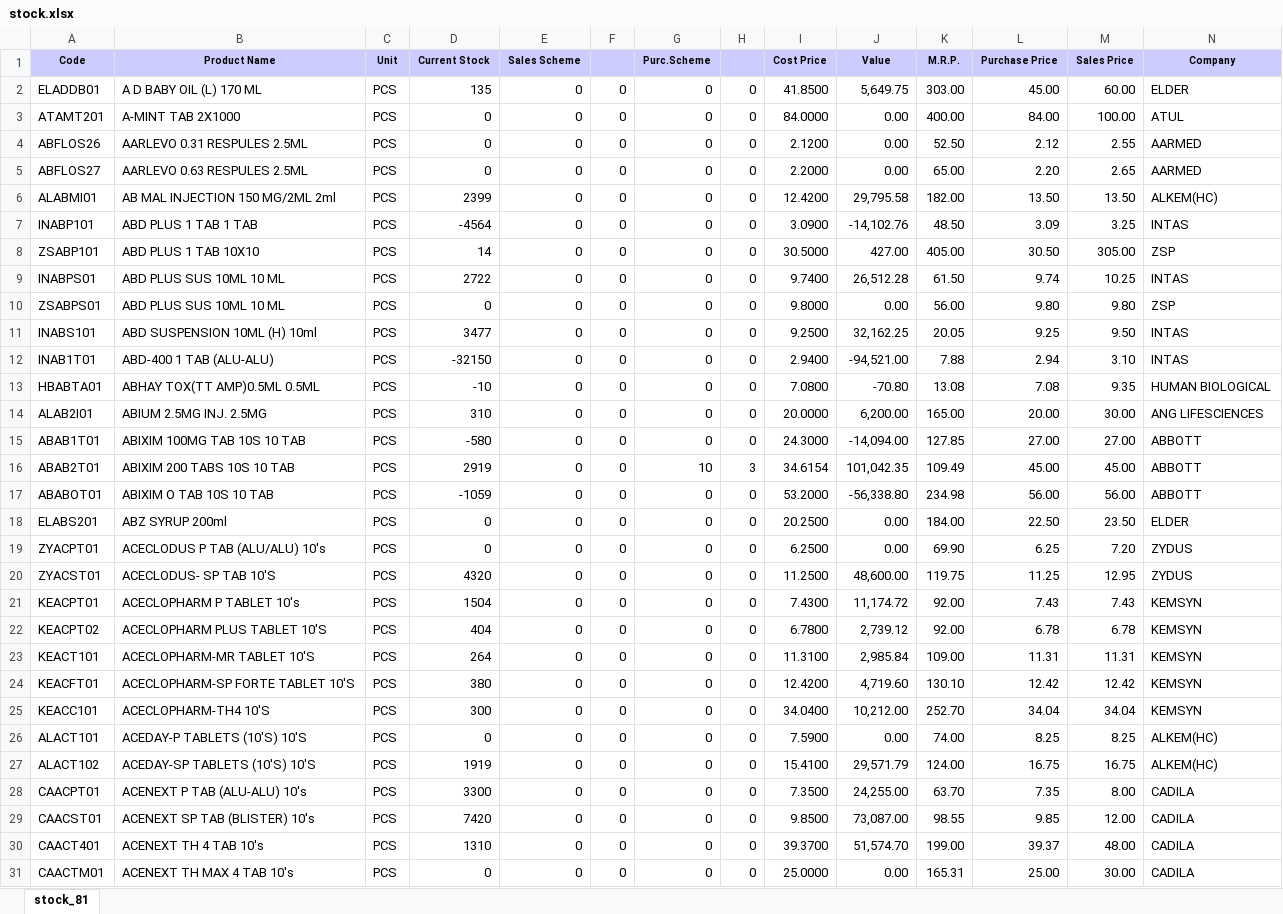
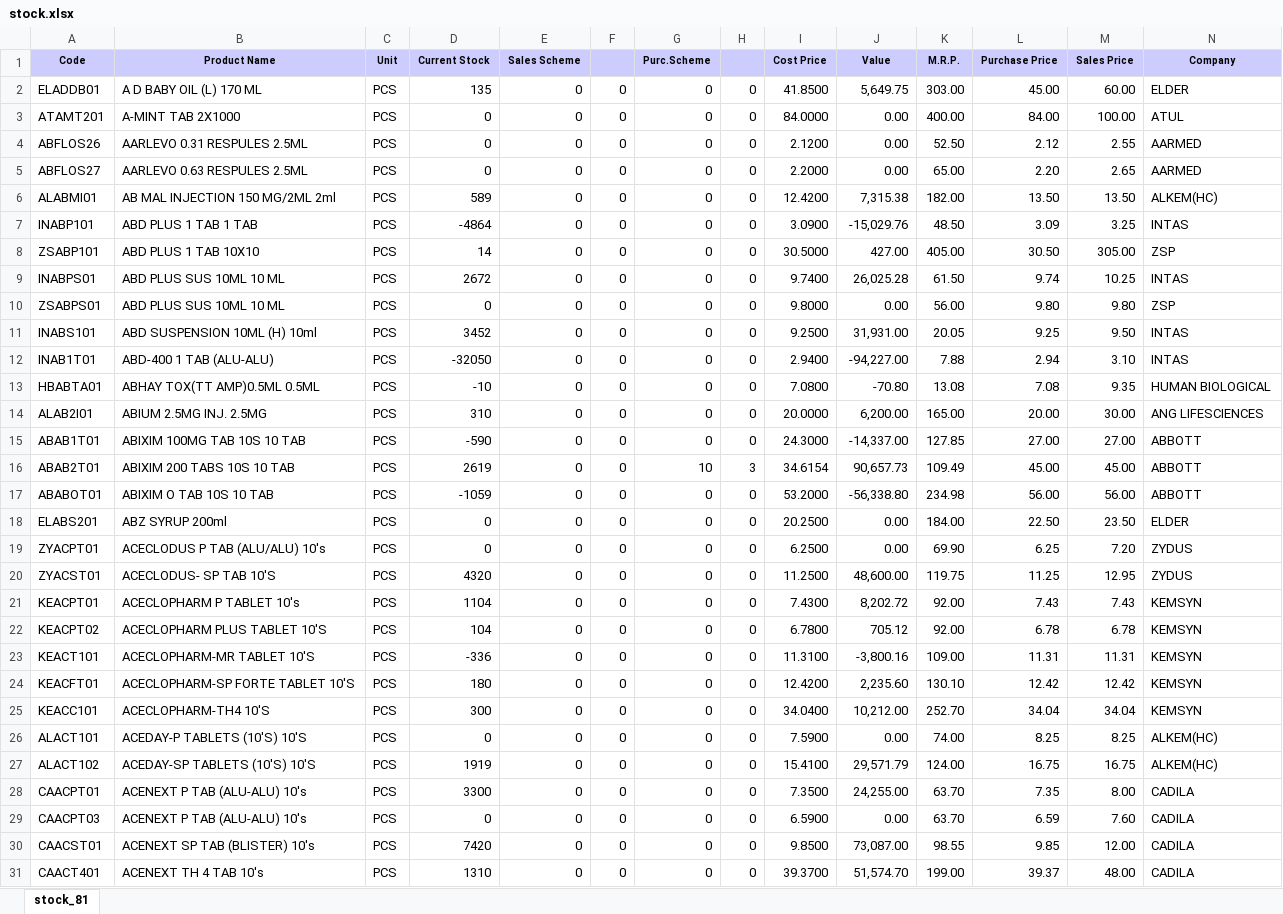
Before and after one commit to ishwarpharma/ishwarone, an Excel workbook: stock.xlsx, sheet stock_81, drawn as a sheet; only a part is shown; the shorter side is filled out with more unchanged rows; values as stored, in another font and other column widths than the file's, no borders; rows hold the shown columns only; the diff covers the shown part only; the diff names each change by its address in the sheet, - before the commit and + after, or states it on an @@ line.

```diff
--- a/stock.xlsx (sheet stock_81)
+++ b/stock.xlsx (sheet stock_81)
-D6 (Current Stock): 2399
+D6 (Current Stock): 589
-J6 (Value): 29,795.58
+J6 (Value): 7,315.38
-D7 (Current Stock): -4564
+D7 (Current Stock): -4864
-J7 (Value): -14,102.76
+J7 (Value): -15,029.76
-D9 (Current Stock): 2722
+D9 (Current Stock): 2672
-J9 (Value): 26,512.28
+J9 (Value): 26,025.28
-D11 (Current Stock): 3477
+D11 (Current Stock): 3452
-J11 (Value): 32,162.25
+J11 (Value): 31,931.00
-D12 (Current Stock): -32150
+D12 (Current Stock): -32050
-J12 (Value): -94,521.00
+J12 (Value): -94,227.00
-D15 (Current Stock): -580
+D15 (Current Stock): -590
-J15 (Value): -14,094.00
+J15 (Value): -14,337.00
-D16 (Current Stock): 2919
+D16 (Current Stock): 2619
-J16 (Value): 101,042.35
+J16 (Value): 90,657.73
-D21 (Current Stock): 1504
+D21 (Current Stock): 1104
-J21 (Value): 11,174.72
+J21 (Value): 8,202.72
-D22 (Current Stock): 404
+D22 (Current Stock): 104
-J22 (Value): 2,739.12
+J22 (Value): 705.12
-D23 (Current Stock): 264
+D23 (Current Stock): -336
-J23 (Value): 2,985.84
+J23 (Value): -3,800.16
-D24 (Current Stock): 380
+D24 (Current Stock): 180
-J24 (Value): 4,719.60
+J24 (Value): 2,235.60
+row 29: CAACPT03 | ACENEXT P TAB (ALU-ALU) 10's | PCS | 0 | 0 | 0 | 0 | 0 | 6.5900 | 0.00 | 63.70 | 6.59 | 7.60 | CADILA
```
Also changed, not shown: 32 added rows, 2 removed rows and 1028 edited cells elsewhere in this sheet.
